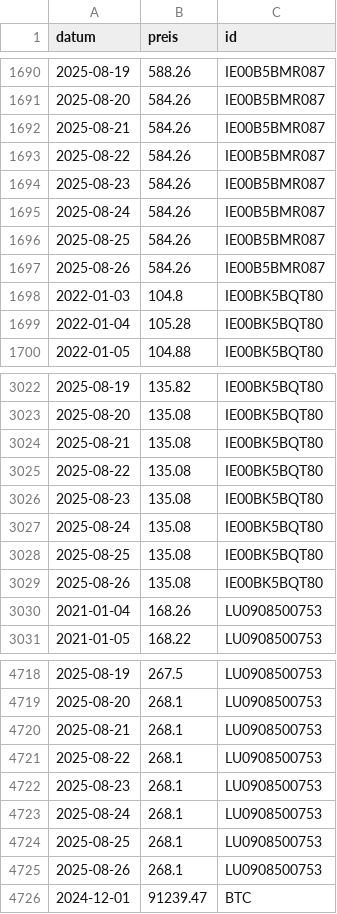
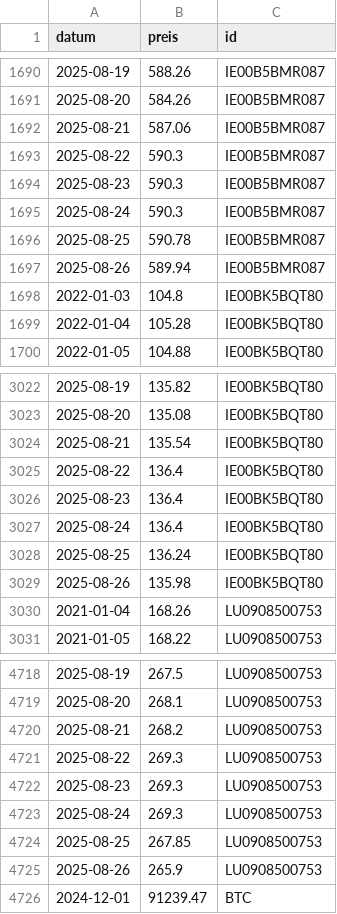
Before and after one commit to soeren-schwabbauer/finanzen-prices, a CSV file: prices.csv, drawn as a sheet; only a part is shown, gaps mark what is left out; the diff covers the shown part only.

```diff
--- a/prices.csv
+++ b/prices.csv
@@ -1691,8 +1691,8 @@ datum,preis,id
 2025-08-20,584.26,IE00B5BMR087
-2025-08-21,584.26,IE00B5BMR087
-2025-08-22,584.26,IE00B5BMR087
-2025-08-23,584.26,IE00B5BMR087
-2025-08-24,584.26,IE00B5BMR087
-2025-08-25,584.26,IE00B5BMR087
-2025-08-26,584.26,IE00B5BMR087
+2025-08-21,587.06,IE00B5BMR087
+2025-08-22,590.3,IE00B5BMR087
+2025-08-23,590.3,IE00B5BMR087
+2025-08-24,590.3,IE00B5BMR087
+2025-08-25,590.78,IE00B5BMR087
+2025-08-26,589.94,IE00B5BMR087
 2022-01-03,104.8,IE00BK5BQT80
@@ -3023,8 +3023,8 @@ datum,preis,id
 2025-08-20,135.08,IE00BK5BQT80
-2025-08-21,135.08,IE00BK5BQT80
-2025-08-22,135.08,IE00BK5BQT80
-2025-08-23,135.08,IE00BK5BQT80
-2025-08-24,135.08,IE00BK5BQT80
-2025-08-25,135.08,IE00BK5BQT80
-2025-08-26,135.08,IE00BK5BQT80
+2025-08-21,135.54,IE00BK5BQT80
+2025-08-22,136.4,IE00BK5BQT80
+2025-08-23,136.4,IE00BK5BQT80
+2025-08-24,136.4,IE00BK5BQT80
+2025-08-25,136.24,IE00BK5BQT80
+2025-08-26,135.98,IE00BK5BQT80
 2021-01-04,168.26,LU0908500753
@@ -4719,8 +4719,8 @@ datum,preis,id
 2025-08-20,268.1,LU0908500753
-2025-08-21,268.1,LU0908500753
-2025-08-22,268.1,LU0908500753
-2025-08-23,268.1,LU0908500753
-2025-08-24,268.1,LU0908500753
-2025-08-25,268.1,LU0908500753
-2025-08-26,268.1,LU0908500753
+2025-08-21,268.2,LU0908500753
+2025-08-22,269.3,LU0908500753
+2025-08-23,269.3,LU0908500753
+2025-08-24,269.3,LU0908500753
+2025-08-25,267.85,LU0908500753
+2025-08-26,265.9,LU0908500753
 2024-12-01,91239.47,BTC
```
Also changed, not shown: 2 edited cells elsewhere in this file, data/depot/IE00B5BMR087.csv, data/depot/IE00BK5BQT80.csv, 2 other files.
